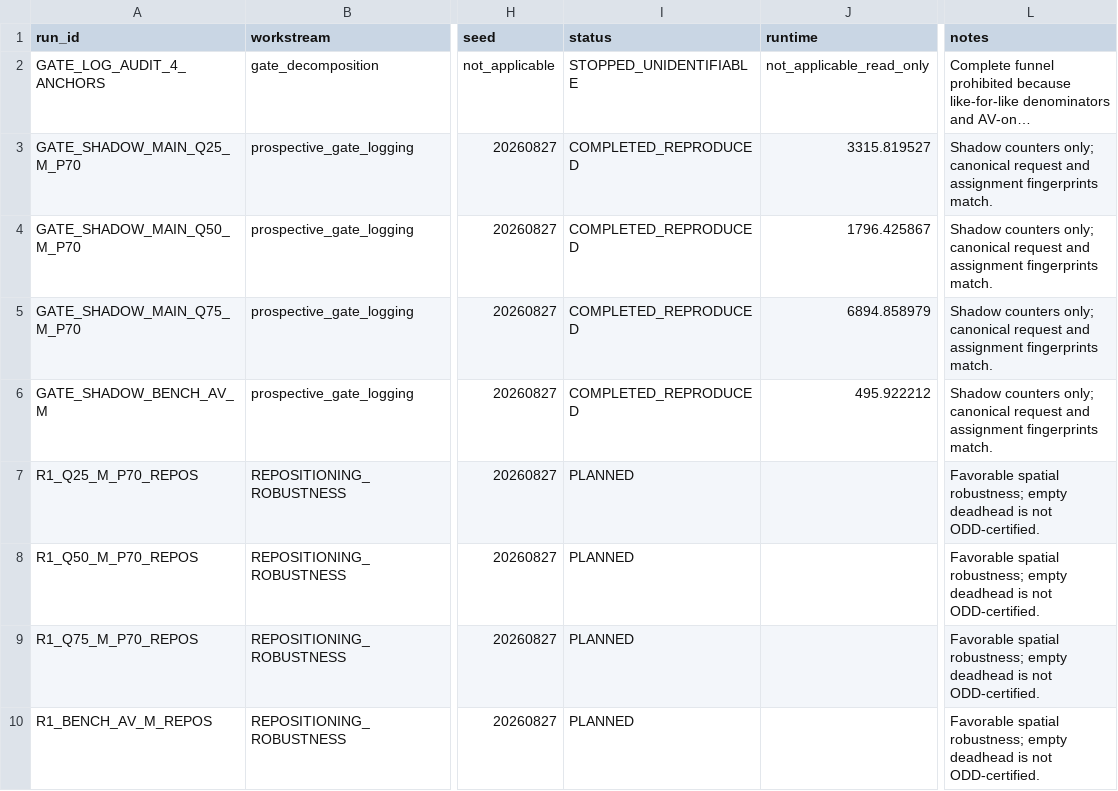
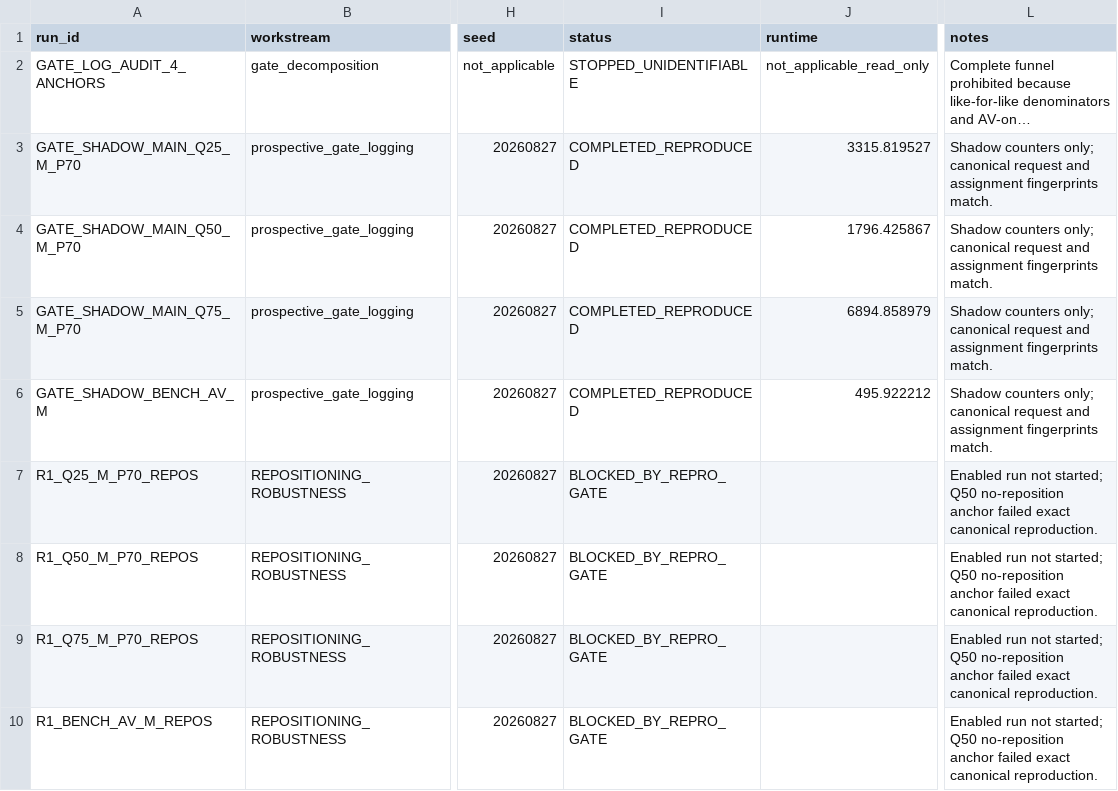
Before and after one commit to RogerRuben/trage_version_stage0-3, a CSV file: stage4/output/paper_enhancement/experiment_registry.csv, drawn as a sheet; only a part is shown, gaps mark what is left out; long unchanged cells end in …; the diff names each change by its address in the sheet, - before the commit and + after, or states it on an @@ line.

Commit message:
stage4: record R1 reproducibility gate stop

```diff
--- a/stage4/output/paper_enhancement/experiment_registry.csv
+++ b/stage4/output/paper_enhancement/experiment_registry.csv
-I7:I10 (status): PLANNED
+I7:I10 (status): BLOCKED_BY_REPRO_GATE
-L7:L10 (notes): Favorable spatial robustness; empty deadhead is not ODD-certified.
+L7:L10 (notes): Enabled run not started; Q50 no-reposition anchor failed exact canonical reproduction.
```
Also changed, not shown: 13 other files.
